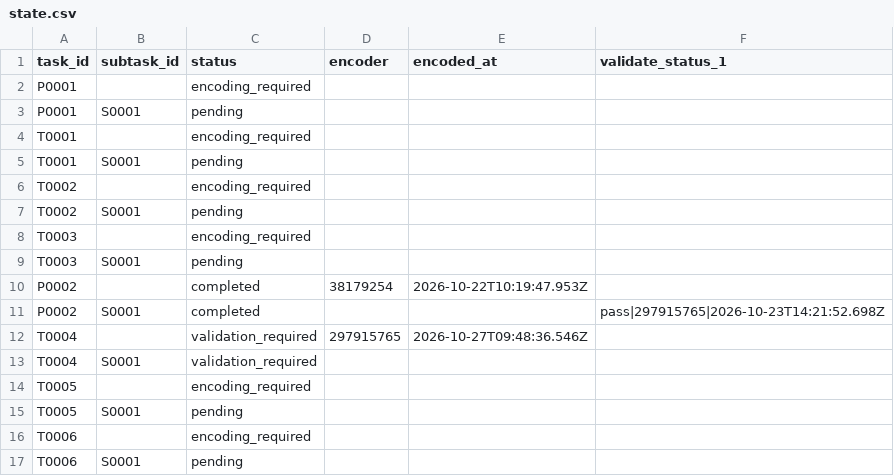
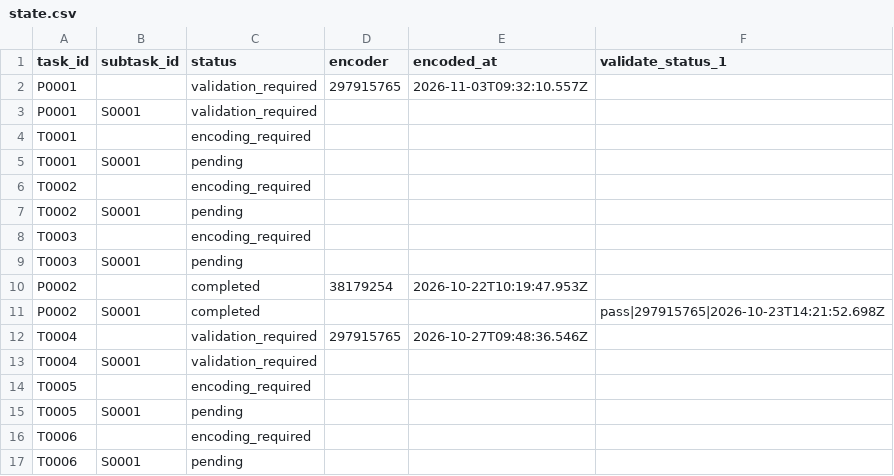
Before and after one commit to ohwjdev/test-20261021-1, a CSV file: tracking/state.csv, drawn as a sheet.

```diff
--- a/tracking/state.csv
+++ b/tracking/state.csv
@@ -1,4 +1,4 @@
 task_id,subtask_id,status,encoder,encoded_at,validate_status_1
-P0001,,encoding_required,,,
-P0001,S0001,pending,,,
+P0001,,validation_required,297915765,2026-11-03T09:32:10.557Z,
+P0001,S0001,validation_required,,,
 T0001,,encoding_required,,,
```
Also changed, not shown: tracking/history.csv, 5 other files.
